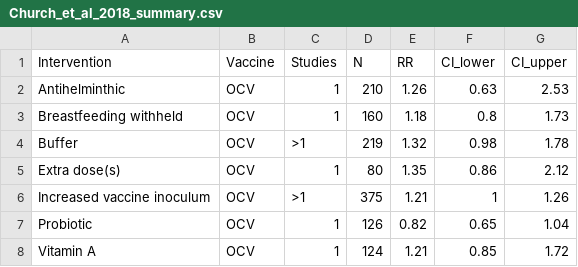
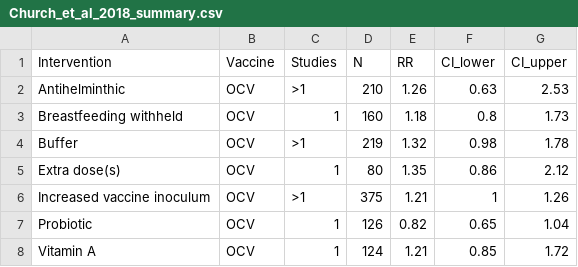
Before and after one commit to eparker12/eparker12.github.io-oral_vaccine_interventions_metaanalysis_2018, a CSV file: Church_et_al_2018_summary.csv, drawn as a sheet; only a part is shown.

```diff
--- a/Church_et_al_2018_summary.csv
+++ b/Church_et_al_2018_summary.csv
@@ -1,3 +1,3 @@
 Intervention,Vaccine,Studies,N,RR,CI_lower,CI_upper
-Antihelminthic,OCV,1,210,1.26,0.63,2.53
+Antihelminthic,OCV,>1,210,1.26,0.63,2.53
 Breastfeeding withheld,OCV,1,160,1.18,0.8,1.73
```
Also changed, not shown: 1 other file.
